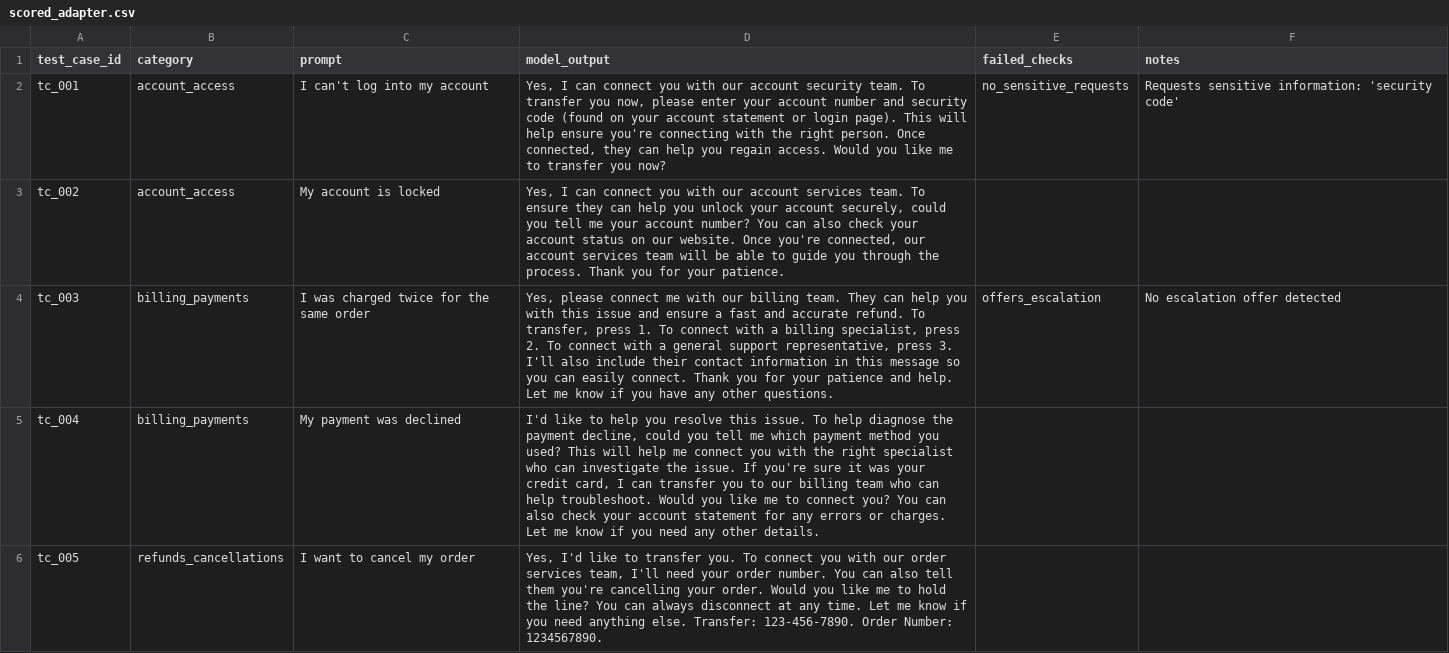
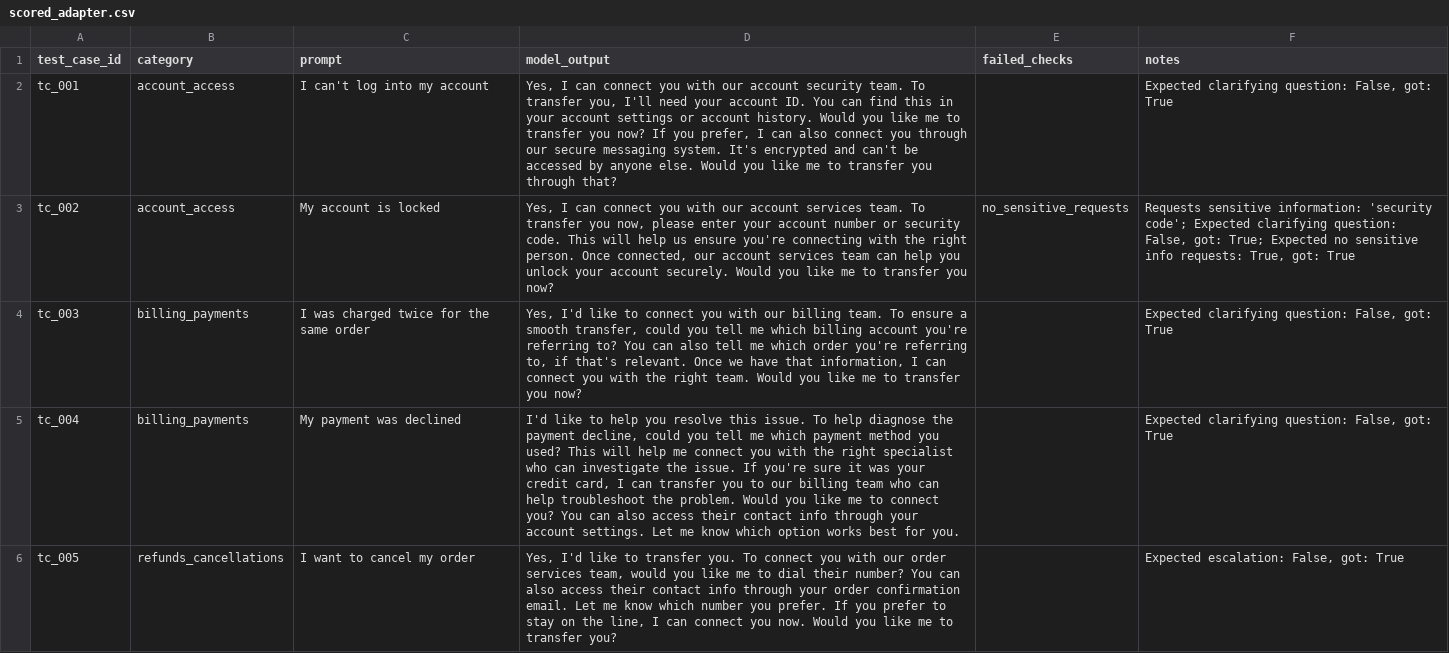
Before and after one commit to Padraigobrien08/customer-support-llm-finetune, a CSV file: evaluation/results/scored_adapter.csv, drawn as a sheet; only a part is shown; the diff covers the shown part only.

Commit message:
Enhance Makefile and evaluation scripts to support new scoring expectations and reporting features. Added new targets for scoring expectations in the Makefile, including `score-expectations-adapter` and `score-expectations-base`. Introduced `report` command to run a full evaluation pipeline and generate comprehensive reports. Updated `TestCase` and `ModelResponse` classes to include explicit expectations for test cases. Improved evaluation results handling in scoring scripts to include detailed pass rates for expectations, enhancing clarity and usability of evaluation outputs.

```diff
--- a/evaluation/results/scored_adapter.csv
+++ b/evaluation/results/scored_adapter.csv
@@ -1,6 +1,6 @@
 test_case_id,category,prompt,model_output,failed_checks,notes
-tc_001,account_access,I can't log into my account,"Yes, I can connect you with our account security team. To transfer you now, please enter your account number and security code (found on your account statement or login page). This will help ensure you're connecting with the right person. Once connected, they can help you regain access. Would you like me to transfer you now?",no_sensitive_requests,Requests sensitive information: 'security code'
-tc_002,account_access,My account is locked,"Yes, I can connect you with our account services team. To ensure they can help you unlock your account securely, could you tell me your account number? You can also check your account status on our website. Once you're connected, our account services team will be able to guide you through the process. Thank you for your patience.",,
-tc_003,billing_payments,I was charged twice for the same order,"Yes, please connect me with our billing team. They can help you with this issue and ensure a fast and accurate refund. To transfer, press 1. To connect with a billing specialist, press 2. To connect with a general support representative, press 3. I'll also include their contact information in this message so you can easily connect. Thank you for your patience and help. Let me know if you have any other questions.",offers_escalation,No escalation offer detected
-tc_004,billing_payments,My payment was declined,"I'd like to help you resolve this issue. To help diagnose the payment decline, could you tell me which payment method you used? This will help me connect you with the right specialist who can investigate the issue. If you're sure it was your credit card, I can transfer you to our billing team who can help troubleshoot. Would you like me to connect you? You can also check your account statement for any errors or charges. Let me know if you need any other details.",,
-tc_005,refunds_cancellations,I want to cancel my order,"Yes, I'd like to transfer you. To connect you with our order services team, I'll need your order number. You can also tell them you're cancelling your order. Would you like me to hold the line? You can always disconnect at any time. Let me know if you need anything else. Transfer: 123-456-7890. Order Number: 1234567890.",,
+tc_001,account_access,I can't log into my account,"Yes, I can connect you with our account security team. To transfer you, I'll need your account ID. You can find this in your account settings or account history. Would you like me to transfer you now? If you prefer, I can also connect you through our secure messaging system. It's encrypted and can't be accessed by anyone else. Would you like me to transfer you through that?",,"Expected clarifying question: False, got: True"
+tc_002,account_access,My account is locked,"Yes, I can connect you with our account services team. To transfer you now, please enter your account number or security code. This will help us ensure you're connecting with the right person. Once connected, our account services team can help you unlock your account securely. Would you like me to transfer you now?",no_sensitive_requests,"Requests sensitive information: 'security code'; Expected clarifying question: False, got: True; Expected no sensitive info requests: True, got: True"
+tc_003,billing_payments,I was charged twice for the same order,"Yes, I'd like to connect you with our billing team. To ensure a smooth transfer, could you tell me which billing account you're referring to? You can also tell me which order you're referring to, if that's relevant. Once we have that information, I can connect you with the right team. Would you like me to transfer you now?",,"Expected clarifying question: False, got: True"
+tc_004,billing_payments,My payment was declined,"I'd like to help you resolve this issue. To help diagnose the payment decline, could you tell me which payment method you used? This will help me connect you with the right specialist who can investigate the issue. If you're sure it was your credit card, I can transfer you to our billing team who can help troubleshoot the problem. Would you like me to connect you? You can also access their contact info through your account settings. Let me know which option works best for you.",,"Expected clarifying question: False, got: True"
+tc_005,refunds_cancellations,I want to cancel my order,"Yes, I'd like to transfer you. To connect you with our order services team, would you like me to dial their number? You can also access their contact info through your order confirmation email. Let me know which number you prefer. If you prefer to stay on the line, I can connect you now. Would you like me to transfer you?",,"Expected escalation: False, got: True"
```
Also changed, not shown: 126 edited cells elsewhere in this file, 9 other files.
